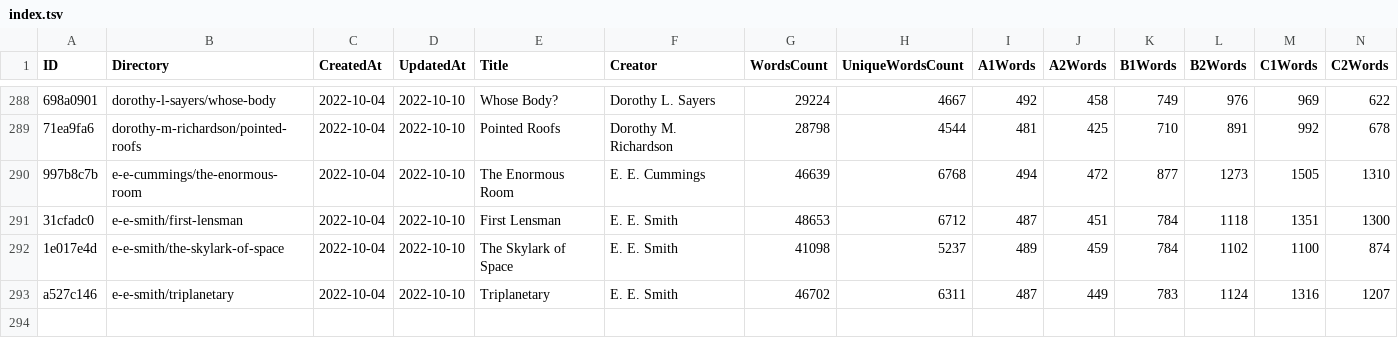
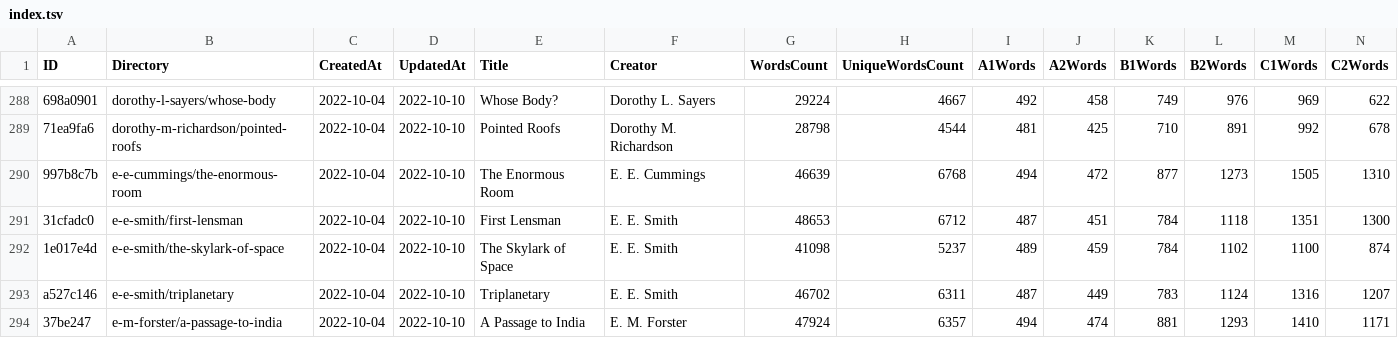
Before and after one commit to zaban-asly/library, a TSV file: index.tsv, drawn as a sheet; only a part is shown, gaps mark what is left out; rows hold the shown columns only; the diff names each change by its address in the sheet, - before the commit and + after, or states it on an @@ line.

Commit message:
A Passage to India

```diff
--- a/index.tsv
+++ b/index.tsv
+row 294: 37be247 | e-m-forster/a-passage-to-india | 2022-10-04 | 2022-10-10 | A Passage to India | E. M. Forster | 47924 | 6357 | 494 | 474 | 881 | 1293 | 1410 | 1171
```
Also changed, not shown: 4 other files.
